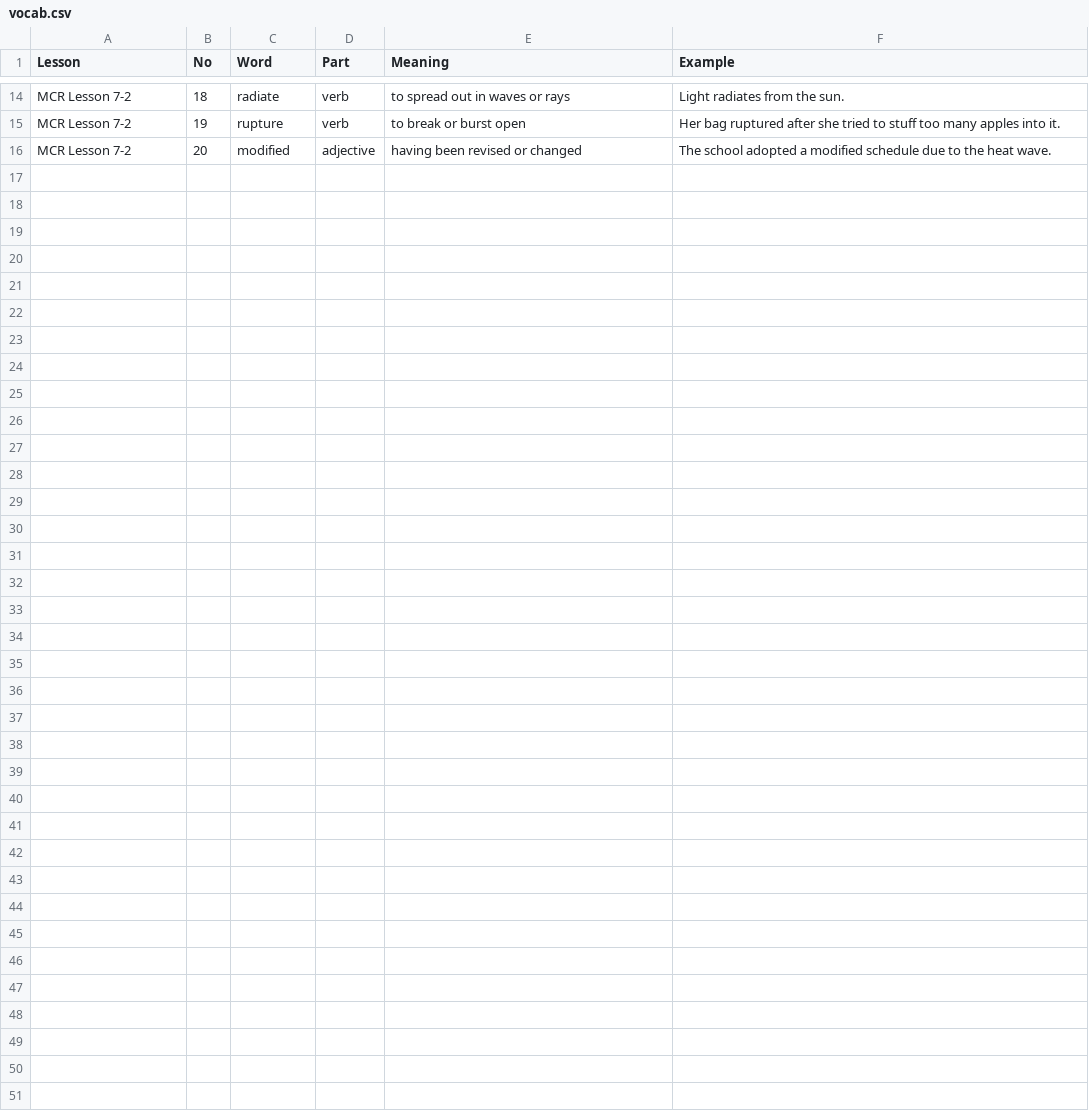
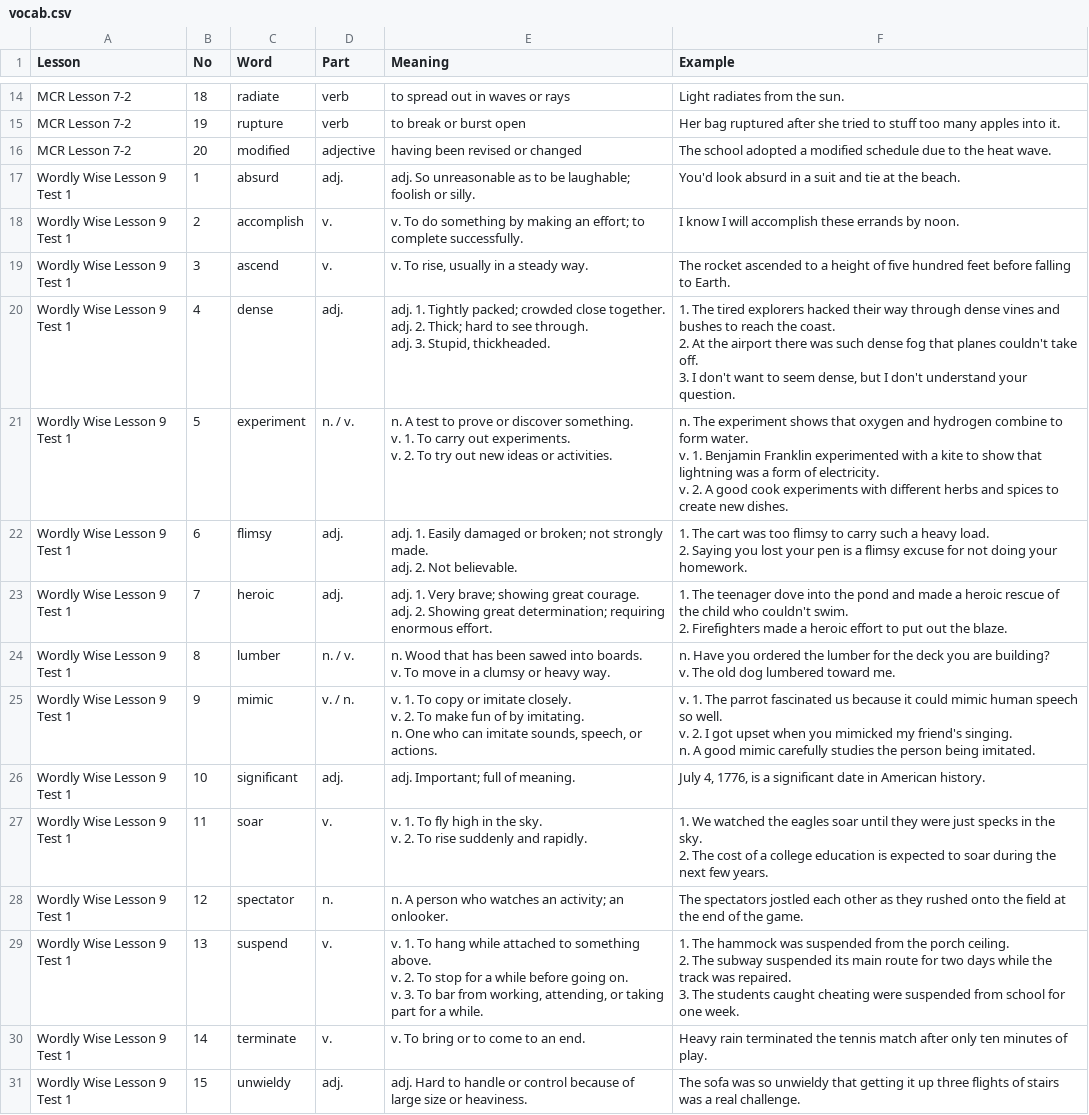
Before and after one commit to hanbit98/ellyn_voca, a CSV file: vocab.csv, drawn as a sheet; only a part is shown, gaps mark what is left out.

Commit message:
Update vocab.csv

```diff
--- a/vocab.csv
+++ b/vocab.csv
@@ -18 +18,40 @@ MCR Lesson 7-2,19,rupture,verb,to break or burst open,Her bag ruptured after she
 MCR Lesson 7-2,20,modified,adjective,having been revised or changed,The school adopted a modified schedule due to the heat wave.
+Wordly Wise Lesson 9 Test 1,1,absurd,adj.,adj. So unreasonable as to be laughable; foolish or silly.,You'd look absurd in a suit and tie at the beach.
+Wordly Wise Lesson 9 Test 1,2,accomplish,v.,v. To do something by making an effort; to complete successfully.,I know I will accomplish these errands by noon.
+Wordly Wise Lesson 9 Test 1,3,ascend,v.,"v. To rise, usually in a steady way.",The rocket ascended to a height of five hundred feet before falling to Earth.
+Wordly Wise Lesson 9 Test 1,4,dense,adj.,"adj. 1. Tightly packed; crowded close together.
+adj. 2. Thick; hard to see through.
+adj. 3. Stupid, thickheaded.","1. The tired explorers hacked their way through dense vines and bushes to reach the coast.
+2. At the airport there was such dense fog that planes couldn't take off.
+3. I don't want to seem dense, but I don't understand your question."
+Wordly Wise Lesson 9 Test 1,5,experiment,n. / v.,"n. A test to prove or discover something.
+v. 1. To carry out experiments.
+v. 2. To try out new ideas or activities.","n. The experiment shows that oxygen and hydrogen combine to form water.
+v. 1. Benjamin Franklin experimented with a kite to show that lightning was a form of electricity.
+v. 2. A good cook experiments with different herbs and spices to create new dishes."
+Wordly Wise Lesson 9 Test 1,6,flimsy,adj.,"adj. 1. Easily damaged or broken; not strongly made.
+adj. 2. Not believable.","1. The cart was too flimsy to carry such a heavy load.
+2. Saying you lost your pen is a flimsy excuse for not doing your homework."
+Wordly Wise Lesson 9 Test 1,7,heroic,adj.,"adj. 1. Very brave; showing great courage.
+adj. 2. Showing great determination; requiring enormous effort.","1. The teenager dove into the pond and made a heroic rescue of the child who couldn't swim.
+2. Firefighters made a heroic effort to put out the blaze."
+Wordly Wise Lesson 9 Test 1,8,lumber,n. / v.,"n. Wood that has been sawed into boards.
+v. To move in a clumsy or heavy way.","n. Have you ordered the lumber for the deck you are building?
+v. The old dog lumbered toward me."
+Wordly Wise Lesson 9 Test 1,9,mimic,v. / n.,"v. 1. To copy or imitate closely.
+v. 2. To make fun of by imitating.
+n. One who can imitate sounds, speech, or actions.","v. 1. The parrot fascinated us because it could mimic human speech so well.
+v. 2. I got upset when you mimicked my friend's singing.
+n. A good mimic carefully studies the person being imitated."
+Wordly Wise Lesson 9 Test 1,10,significant,adj.,adj. Important; full of meaning.,"July 4, 1776, is a significant date in American history."
+Wordly Wise Lesson 9 Test 1,11,soar,v.,"v. 1. To fly high in the sky.
+v. 2. To rise suddenly and rapidly.","1. We watched the eagles soar until they were just specks in the sky.
+2. The cost of a college education is expected to soar during the next few years."
+Wordly Wise Lesson 9 Test 1,12,spectator,n.,n. A person who watches an activity; an onlooker.,The spectators jostled each other as they rushed onto the field at the end of the game.
+Wordly Wise Lesson 9 Test 1,13,suspend,v.,"v. 1. To hang while attached to something above.
+v. 2. To stop for a while before going on.
+v. 3. To bar from working, attending, or taking part for a while.","1. The hammock was suspended from the porch ceiling.
+2. The subway suspended its main route for two days while the track was repaired.
+3. The students caught cheating were suspended from school for one week."
+Wordly Wise Lesson 9 Test 1,14,terminate,v.,v. To bring or to come to an end.,Heavy rain terminated the tennis match after only ten minutes of play.
+Wordly Wise Lesson 9 Test 1,15,unwieldy,adj.,adj. Hard to handle or control because of large size or heaviness.,The sofa was so unwieldy that getting it up three flights of stairs was a real challenge.
```
